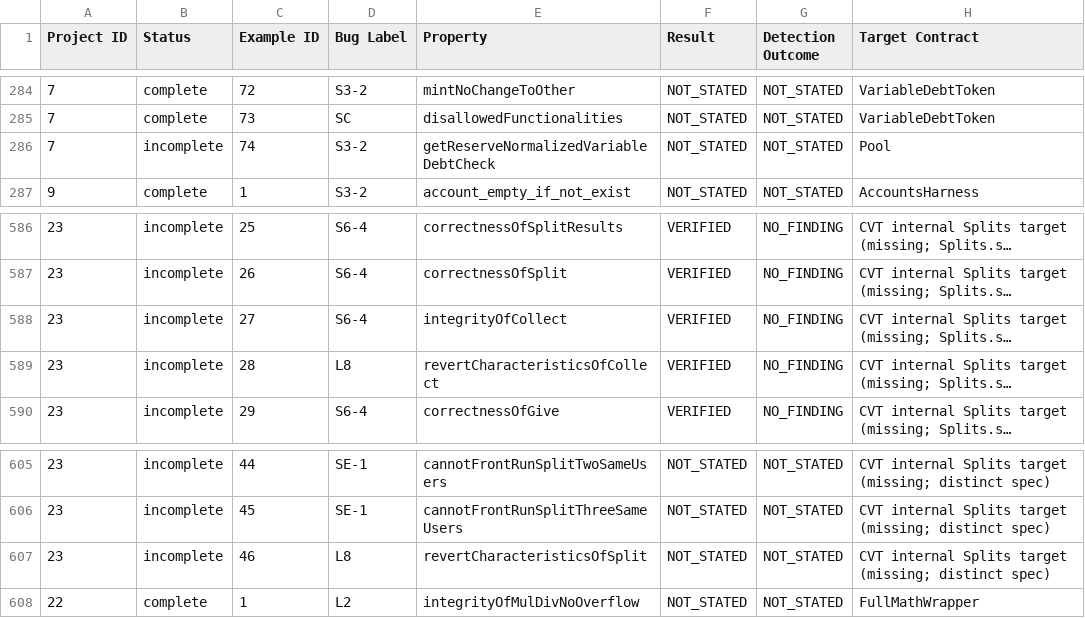
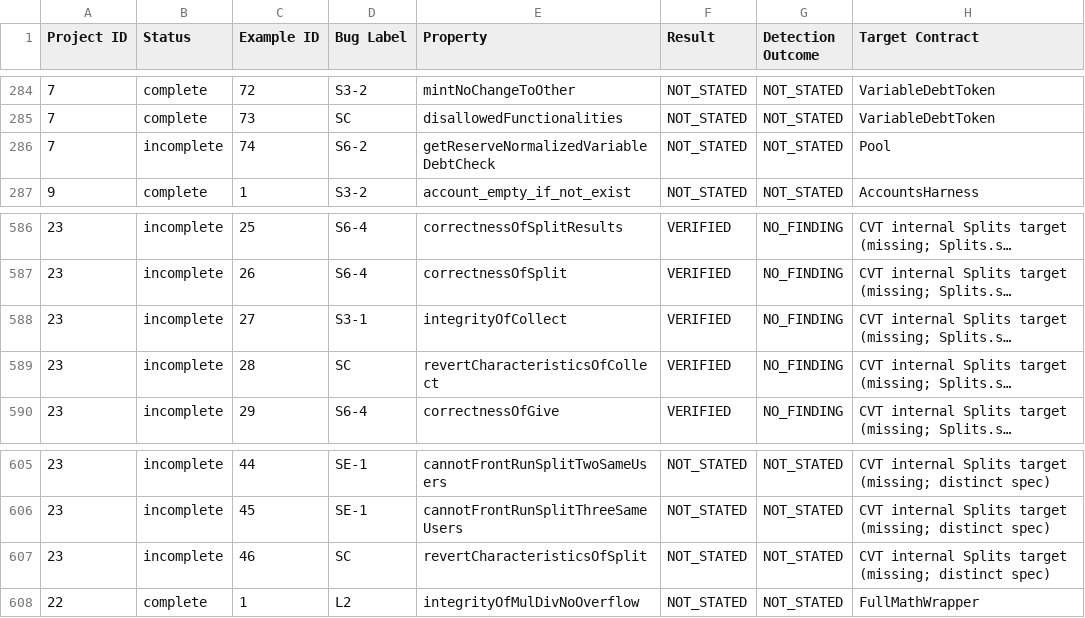
Before and after one commit to matheus-junio-da-silva/Web3Bugs, a CSV file: Web3Bugs-certora/results/spec/spec_buglabel.csv, drawn as a sheet; only a part is shown, gaps mark what is left out; long unchanged cells end in …; the diff names each change by its address in the sheet, - before the commit and + after, or states it on an @@ line.

Commit message:
docs(index): reconcile four p07/p23 semantic bug labels

```diff
--- a/Web3Bugs-certora/results/spec/spec_buglabel.csv
+++ b/Web3Bugs-certora/results/spec/spec_buglabel.csv
-D286 (Bug Label): S3-2
+D286 (Bug Label): S6-2
-D588 (Bug Label): S6-4
+D588 (Bug Label): S3-1
-D589 (Bug Label): L8
+D589 (Bug Label): SC
-D607 (Bug Label): L8
+D607 (Bug Label): SC
```
